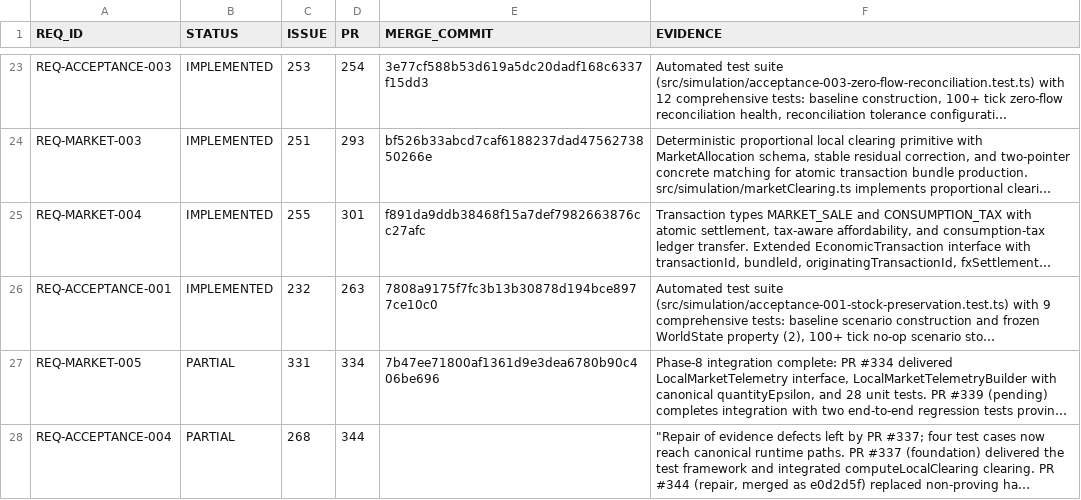
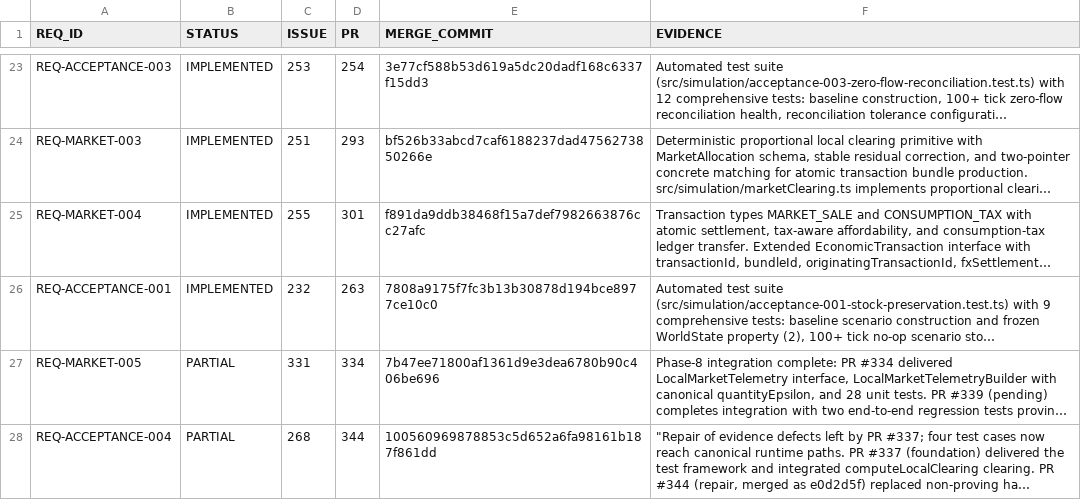
Before and after one commit to drevendev/trade_simulation, a CSV file: docs/spec/implementation_status.csv, drawn as a sheet; only a part is shown, gaps mark what is left out; long unchanged cells end in …; the diff names each change by its address in the sheet, - before the commit and + after, or states it on an @@ line.

```diff
--- a/docs/spec/implementation_status.csv
+++ b/docs/spec/implementation_status.csv
-E28 (MERGE_COMMIT): (empty)
+E28 (MERGE_COMMIT): 100560969878853c5d652a6fa98161b187f861dd
```
Also changed, not shown: 1 other file.
